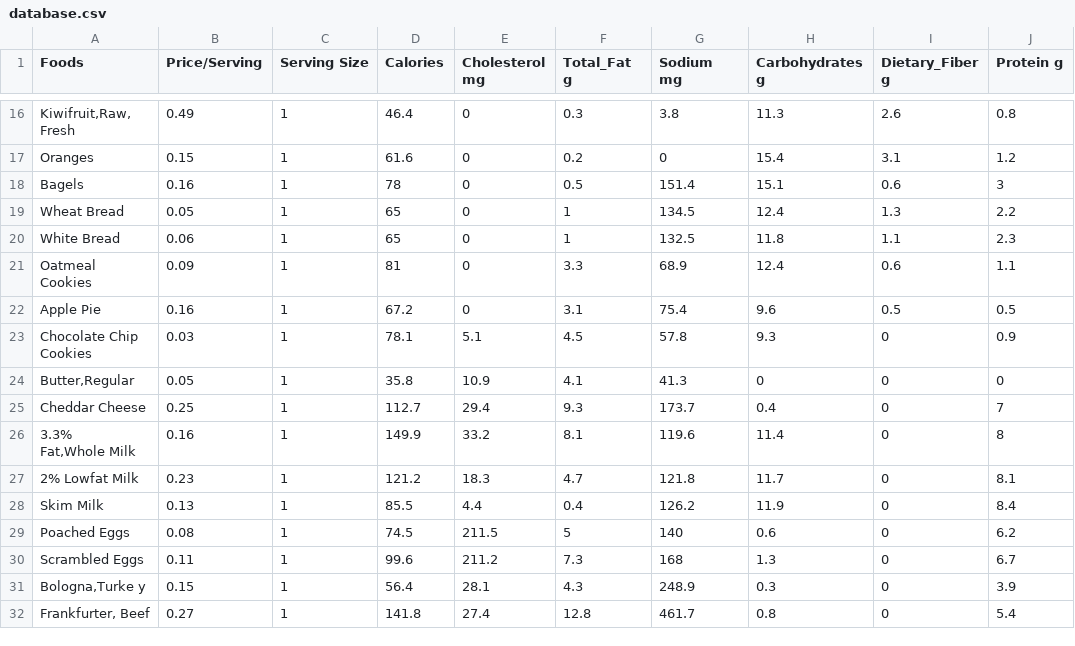
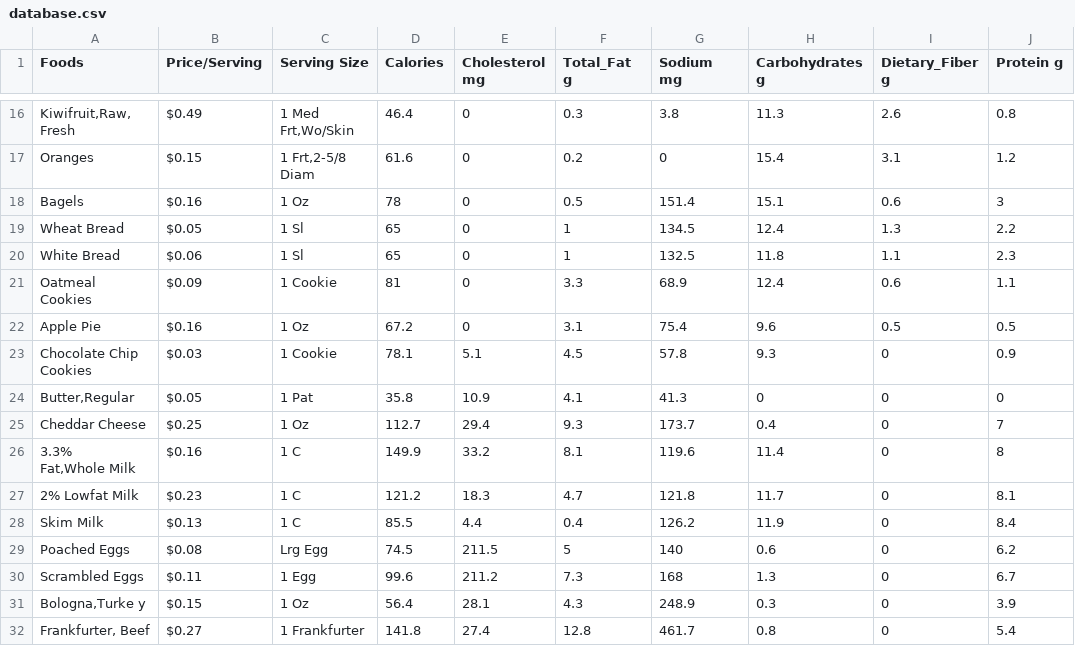
Before and after one commit to aobalitaan/university, a CSV file: 2nd Year/1st Semester/CMSC 150/FinalProject/database.csv, drawn as a sheet; only a part is shown, gaps mark what is left out; ↵ is a line break in a cell; the diff covers the shown part only; the diff names each change by its address in the sheet, - before the commit and + after, or states it on an @@ line.

```diff
--- a/2nd Year/1st Semester/CMSC 150/FinalProject/database.csv
+++ b/2nd Year/1st Semester/CMSC 150/FinalProject/database.csv
-A16 (Foods): Kiwifruit,Raw, ↵ Fresh
+A16 (Foods): Kiwifruit,Raw, Fresh
-B16 (Price/Serving): 0.49
+B16 (Price/Serving): $0.49
-C16 (Serving Size): 1
+C16 (Serving Size): 1 Med Frt,Wo/Skin
-B17 (Price/Serving): 0.15
+B17 (Price/Serving): $0.15
-C17 (Serving Size): 1
+C17 (Serving Size): 1 Frt,2-5/8 Diam
-B18 (Price/Serving): 0.16
+B18 (Price/Serving): $0.16
-C18 (Serving Size): 1
+C18 (Serving Size): 1 Oz
-B19 (Price/Serving): 0.05
+B19 (Price/Serving): $0.05
-C19:C20 (Serving Size): 1
+C19:C20 (Serving Size): 1 Sl
-B20 (Price/Serving): 0.06
+B20 (Price/Serving): $0.06
-B21 (Price/Serving): 0.09
+B21 (Price/Serving): $0.09
-C21 (Serving Size): 1
+C21 (Serving Size): 1 Cookie
-B22 (Price/Serving): 0.16
+B22 (Price/Serving): $0.16
-C22 (Serving Size): 1
+C22 (Serving Size): 1 Oz
-B23 (Price/Serving): 0.03
+B23 (Price/Serving): $0.03
-C23 (Serving Size): 1
+C23 (Serving Size): 1 Cookie
-B24 (Price/Serving): 0.05
+B24 (Price/Serving): $0.05
-C24 (Serving Size): 1
+C24 (Serving Size): 1 Pat
-B25 (Price/Serving): 0.25
+B25 (Price/Serving): $0.25
-C25 (Serving Size): 1
+C25 (Serving Size): 1 Oz
-B26 (Price/Serving): 0.16
+B26 (Price/Serving): $0.16
-C26:C28 (Serving Size): 1
+C26:C28 (Serving Size): 1 C
-B27 (Price/Serving): 0.23
+B27 (Price/Serving): $0.23
-B28 (Price/Serving): 0.13
+B28 (Price/Serving): $0.13
-B29 (Price/Serving): 0.08
+B29 (Price/Serving): $0.08
-C29 (Serving Size): 1
+C29 (Serving Size): Lrg Egg
-B30 (Price/Serving): 0.11
+B30 (Price/Serving): $0.11
-C30 (Serving Size): 1
+C30 (Serving Size): 1 Egg
-B31 (Price/Serving): 0.15
+B31 (Price/Serving): $0.15
-C31 (Serving Size): 1
+C31 (Serving Size): 1 Oz
-B32 (Price/Serving): 0.27
+B32 (Price/Serving): $0.27
-C32 (Serving Size): 1
+C32 (Serving Size): 1 Frankfurter
```
Also changed, not shown: 99 edited cells elsewhere in this file, 2 other files.
